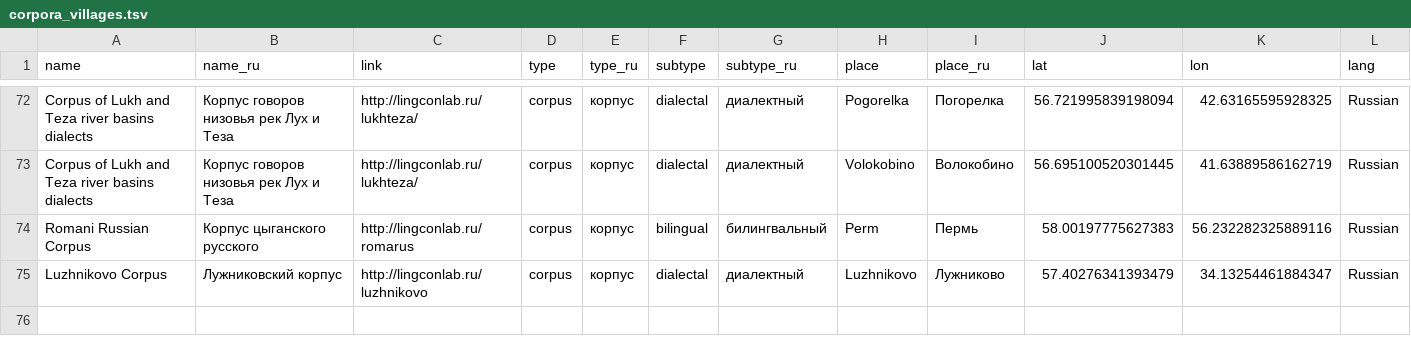
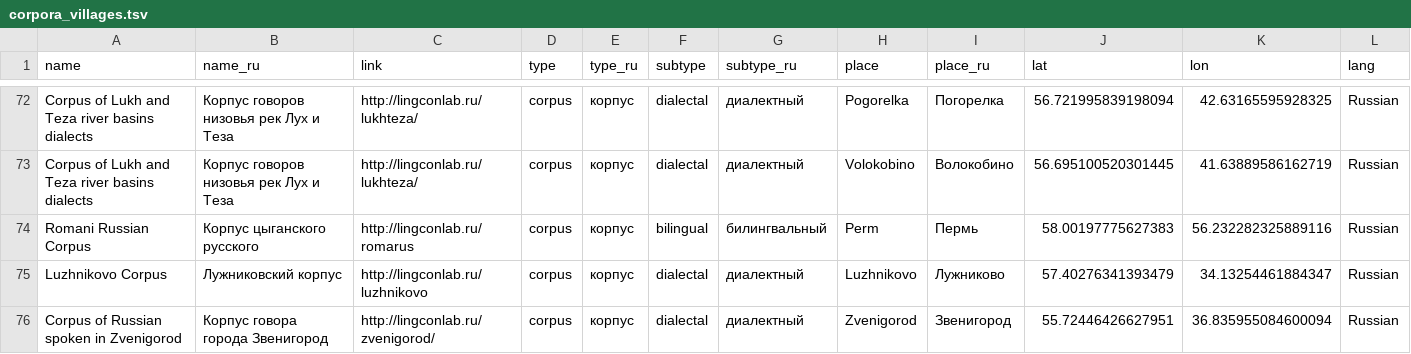
Before and after one commit to timtim1342/LABsite_input, a TSV file: data/corpora_villages.tsv, drawn as a sheet; only a part is shown, gaps mark what is left out.

Commit message:
Zvenigorod corpora

```diff
--- a/data/corpora_villages.tsv
+++ b/data/corpora_villages.tsv
@@ -75 +75,2 @@ Romani Russian Corpus	Корпус цыганского русского	http://
 Luzhnikovo Corpus	Лужниковский корпус	http://lingconlab.ru/luzhnikovo	corpus	корпус	dialectal	диалектный	Luzhnikovo	Лужниково	57.40276341393479	34.13254461884347	Russian
+Corpus of Russian spoken in Zvenigorod	Корпус говора города Звенигород	http://lingconlab.ru/zvenigorod/	corpus	корпус	dialectal	диалектный	Zvenigorod	Звенигород	55.72446426627951	36.835955084600094	Russian
```
Also changed, not shown: 5 other files.
